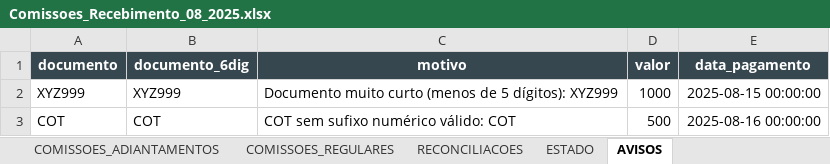
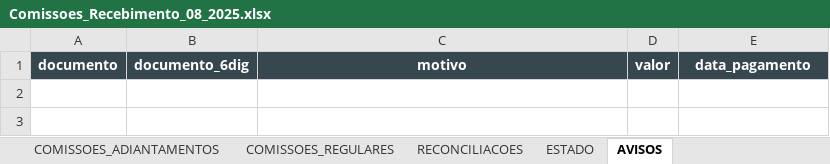
Before and after one commit to tiago-cappi/PROJETO_COMISSOES_V2, an Excel workbook: Comissoes_Recebimento_08_2025.xlsx, sheet AVISOS, drawn as a sheet; values as stored, in another font and other column widths than the file's, no borders; the diff names each change by its address in the sheet, - before the commit and + after, or states it on an @@ line.

```diff
--- a/Comissoes_Recebimento_08_2025.xlsx (sheet AVISOS)
+++ b/Comissoes_Recebimento_08_2025.xlsx (sheet AVISOS)
-row 2: XYZ999 | XYZ999 | Documento muito curto (menos de 5 dígitos): XYZ999 | 1000 | 2025-08-15 00:00:00
-row 3: COT | COT | COT sem sufixo numérico válido: COT | 500 | 2025-08-16 00:00:00
```
Also changed, not shown: sheet ESTADO, sheet COMISSOES_ADIANTAMENTOS, sheet COMISSOES_REGULARES, sheet RECONCILIACOES, Conversões.xlsx, Faturados.xlsx, 42 other files.
